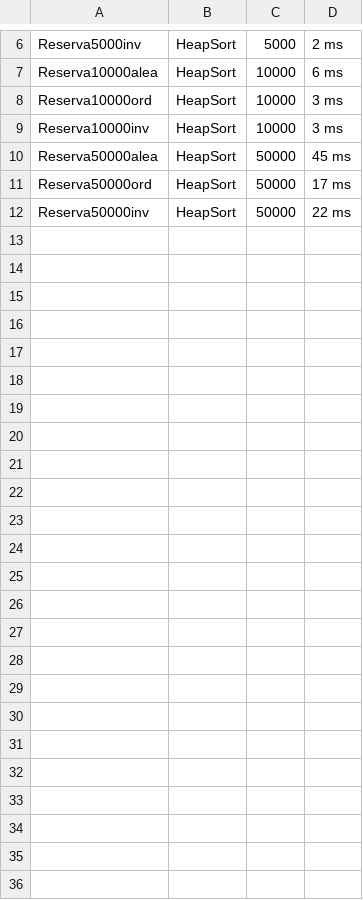
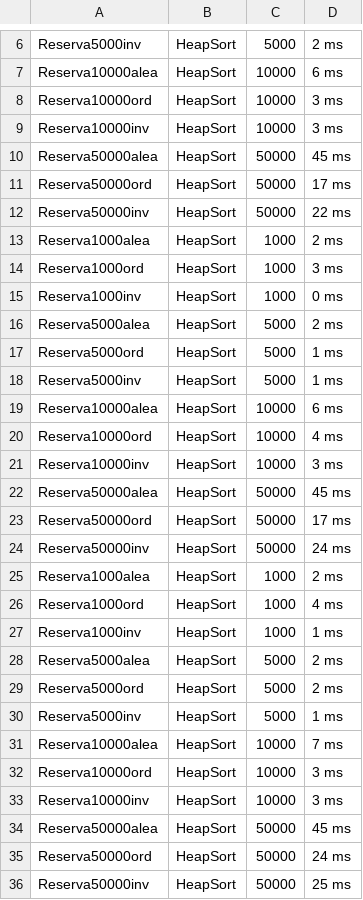
Before and after one commit to vitor-dornela/MetodosdePesquisaEOrdenacao, a CSV file: src/br/faesa/C3/dados/estatisticas.csv, drawn as a sheet; only a part is shown, gaps mark what is left out.

Commit message:
heap v3

```diff
--- a/src/br/faesa/C3/dados/estatisticas.csv
+++ b/src/br/faesa/C3/dados/estatisticas.csv
@@ -12 +12,25 @@ Reserva50000ord;HeapSort;50000;17 ms
 Reserva50000inv;HeapSort;50000;22 ms
+Reserva1000alea;HeapSort;1000;2 ms
+Reserva1000ord;HeapSort;1000;3 ms
+Reserva1000inv;HeapSort;1000;0 ms
+Reserva5000alea;HeapSort;5000;2 ms
+Reserva5000ord;HeapSort;5000;1 ms
+Reserva5000inv;HeapSort;5000;1 ms
+Reserva10000alea;HeapSort;10000;6 ms
+Reserva10000ord;HeapSort;10000;4 ms
+Reserva10000inv;HeapSort;10000;3 ms
+Reserva50000alea;HeapSort;50000;45 ms
+Reserva50000ord;HeapSort;50000;17 ms
+Reserva50000inv;HeapSort;50000;24 ms
+Reserva1000alea;HeapSort;1000;2 ms
+Reserva1000ord;HeapSort;1000;4 ms
+Reserva1000inv;HeapSort;1000;1 ms
+Reserva5000alea;HeapSort;5000;2 ms
+Reserva5000ord;HeapSort;5000;2 ms
+Reserva5000inv;HeapSort;5000;1 ms
+Reserva10000alea;HeapSort;10000;7 ms
+Reserva10000ord;HeapSort;10000;3 ms
+Reserva10000inv;HeapSort;10000;3 ms
+Reserva50000alea;HeapSort;50000;45 ms
+Reserva50000ord;HeapSort;50000;24 ms
+Reserva50000inv;HeapSort;50000;25 ms
```
Also changed, not shown: 18 other files.
